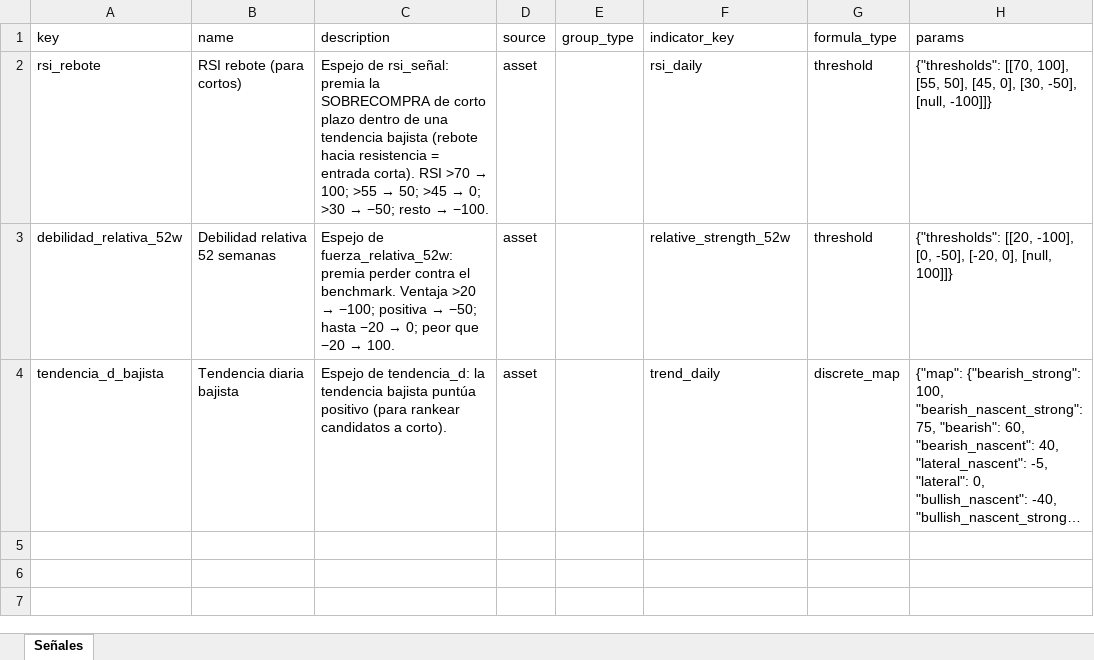
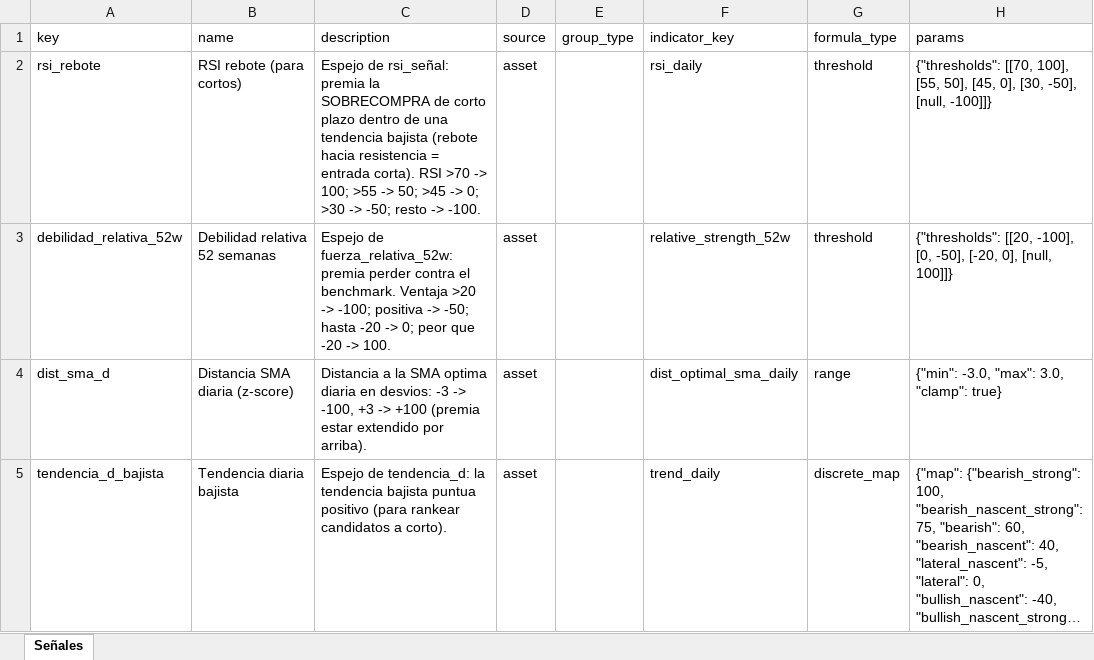
Before and after one commit to bazan-rodrigo/stock-market-analysis, an Excel workbook: strategy_packs/pullback_bajista_senales.xlsx, sheet Señales, drawn as a sheet; long unchanged cells end in …; values as stored, in another font and other column widths than the file's, no borders; addresses are those after the commit; the diff names each change by its address in the sheet, - before the commit and + after, or states it on an @@ line.

```diff
--- a/strategy_packs/pullback_bajista_senales.xlsx (sheet Señales)
+++ b/strategy_packs/pullback_bajista_senales.xlsx (sheet Señales)
@@ C2 (description): …RSI >70 → 100; >55 → 50; >45 → 0; >30 → −50; resto → −100. → …RSI >70 -> 100; >55 -> 50; >45 -> 0; >30 -> -50; resto -> -100. @@
@@ C3 (description): …Ventaja >20 → −100; positiva → −50; hasta −20 → 0; peor que −20 → 100. → …Ventaja >20 -> -100; positiva -> -50; hasta -20 -> 0; peor que -20 -> 100. @@
+row 4: dist_sma_d | Distancia SMA diaria (z-score) | Distancia a la SMA optima diaria en desvios: -3 -> -100, +3 -> +100 (premia estar extendido por arriba). | asset |  | dist_optimal_sma_daily | range | {"min": -3.0, "max": 3.0, "clamp": true}
-C5 (description): …tendencia bajista puntúa positivo (para…
+C5 (description): …tendencia bajista puntua positivo (para…
```
Also changed, not shown: strategy_packs/garp_senales.xlsx, strategy_packs/momentum_senales.xlsx, 4 other files.
